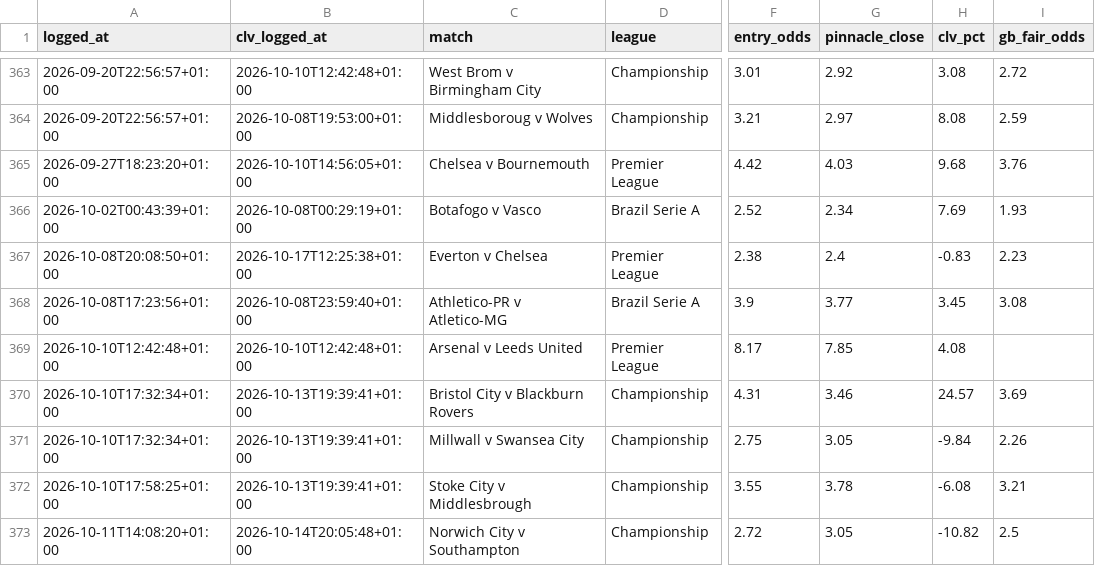
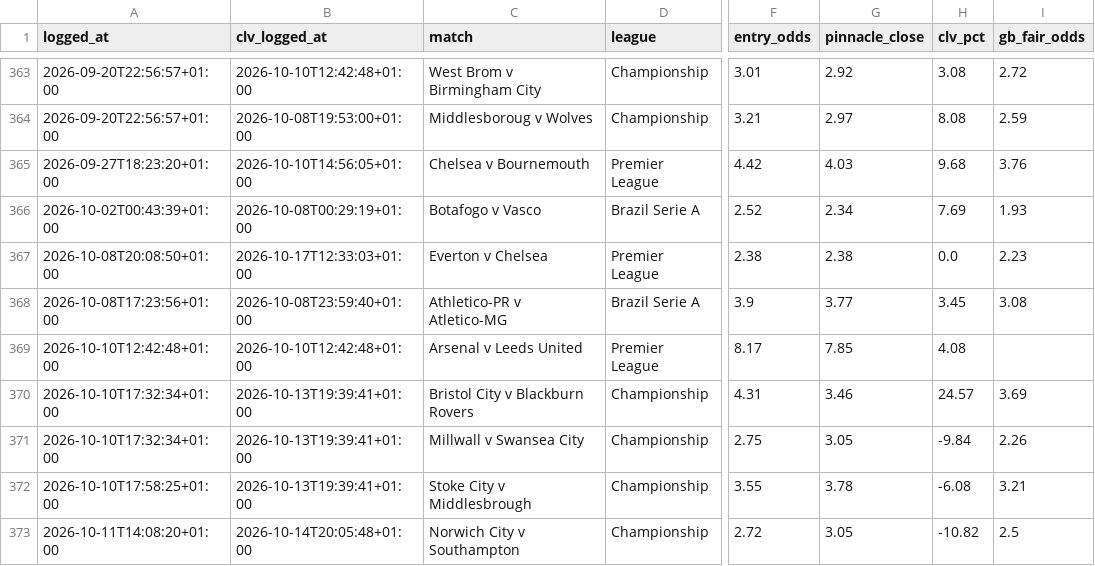
Before and after one commit to Rodzzinho/gamebreaker-dashboard, a CSV file: data/bets.csv, drawn as a sheet; only a part is shown, gaps mark what is left out; the diff names each change by its address in the sheet, - before the commit and + after, or states it on an @@ line.

Commit message:
Refresh dashboard data: 375 settled

```diff
--- a/data/bets.csv
+++ b/data/bets.csv
-B367 (clv_logged_at): 2026-10-17T12:25:38+01:00
+B367 (clv_logged_at): 2026-10-17T12:33:03+01:00
-G367 (pinnacle_close): 2.4
+G367 (pinnacle_close): 2.38
-H367 (clv_pct): -0.83
+H367 (clv_pct): 0.0
```
Also changed, not shown: 2 other files.
